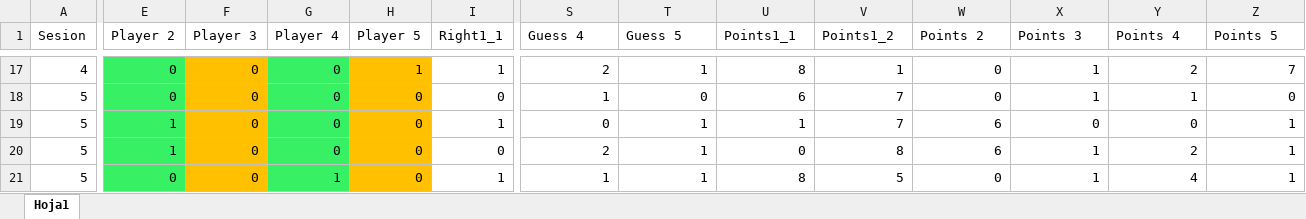
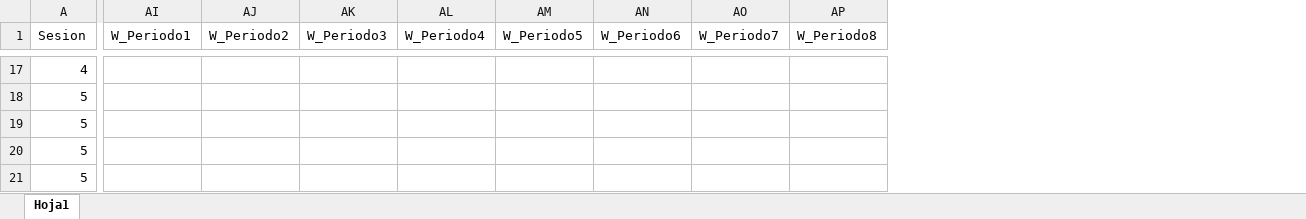
Before and after one commit to JaimeIsFar/Jaime_Lab25, an Excel workbook: Datos/Bases JASP/Binomiales_Wins.xlsx, sheet Hoja1, drawn as a sheet; only a part is shown, gaps mark what is left out; values as stored, in another font and other column widths than the file's, no borders; removed rows and columns are numbered as before the commit, all else as after; the diff covers the shown part only; the diff names each change by its address in the sheet, - before the commit and + after, or states it on an @@ line.

```diff
--- a/Datos/Bases JASP/Binomiales_Wins.xlsx (sheet Hoja1)
+++ b/Datos/Bases JASP/Binomiales_Wins.xlsx (sheet Hoja1)
@@ column E (Player 2) hidden, rows 17-21: 0 | 0 | 1 | 1 | 0 @@
@@ column F (Player 3) hidden, rows 17-21: all 0 @@
@@ column G (Player 4) hidden, rows 17-21: 0 | 0 | 0 | 0 | 1 @@
@@ column H (Player 5) hidden, rows 17-21: 1 | 0 | 0 | 0 | 0 @@
@@ column I (Right1_1) hidden, rows 17-21: 1 | 0 | 1 | 0 | 1 @@
-AI1: Guess 4
+AI1: W_Periodo1
-AJ1: Guess 5
+AJ1: W_Periodo2
-AK1: Points1_1
+AK1: W_Periodo3
-AL1: Points1_2
+AL1: W_Periodo4
-AM1: Points 2
+AM1: W_Periodo5
-AN1: Points 3
+AN1: W_Periodo6
-AO1: Points 4
+AO1: W_Periodo7
-AP1: Points 5
+AP1: W_Periodo8
-AI17 (W_Periodo1): 2
+AI17 (W_Periodo1): (empty)
-AJ17 (W_Periodo2): 1
+AJ17 (W_Periodo2): (empty)
-AK17 (W_Periodo3): 8
+AK17 (W_Periodo3): (empty)
-AL17 (W_Periodo4): 1
+AL17 (W_Periodo4): (empty)
-AM17:AM18 (W_Periodo5): 0
+AM17:AM18 (W_Periodo5): (empty)
-AN17:AN18 (W_Periodo6): 1
+AN17:AN18 (W_Periodo6): (empty)
-AO17 (W_Periodo7): 2
+AO17 (W_Periodo7): (empty)
-AP17 (W_Periodo8): 7
+AP17 (W_Periodo8): (empty)
-AI18 (W_Periodo1): 1
+AI18 (W_Periodo1): (empty)
-AJ18 (W_Periodo2): 0
+AJ18 (W_Periodo2): (empty)
-AK18 (W_Periodo3): 6
+AK18 (W_Periodo3): (empty)
-AL18:AL19 (W_Periodo4): 7
+AL18:AL19 (W_Periodo4): (empty)
-AO18 (W_Periodo7): 1
+AO18 (W_Periodo7): (empty)
-AP18 (W_Periodo8): 0
+AP18 (W_Periodo8): (empty)
-AI19 (W_Periodo1): 0
+AI19 (W_Periodo1): (empty)
-AJ19:AJ21 (W_Periodo2): 1
+AJ19:AJ21 (W_Periodo2): (empty)
-AK19 (W_Periodo3): 1
+AK19 (W_Periodo3): (empty)
-AM19:AM20 (W_Periodo5): 6
+AM19:AM20 (W_Periodo5): (empty)
-AN19 (W_Periodo6): 0
+AN19 (W_Periodo6): (empty)
-AO19 (W_Periodo7): 0
+AO19 (W_Periodo7): (empty)
-AP19:AP21 (W_Periodo8): 1
+AP19:AP21 (W_Periodo8): (empty)
-AI20 (W_Periodo1): 2
+AI20 (W_Periodo1): (empty)
-AK20 (W_Periodo3): 0
+AK20 (W_Periodo3): (empty)
-AL20 (W_Periodo4): 8
+AL20 (W_Periodo4): (empty)
-AN20:AN21 (W_Periodo6): 1
+AN20:AN21 (W_Periodo6): (empty)
-AO20 (W_Periodo7): 2
+AO20 (W_Periodo7): (empty)
-AI21 (W_Periodo1): 1
+AI21 (W_Periodo1): (empty)
-AK21 (W_Periodo3): 8
+AK21 (W_Periodo3): (empty)
-AL21 (W_Periodo4): 5
+AL21 (W_Periodo4): (empty)
-AM21 (W_Periodo5): 0
+AM21 (W_Periodo5): (empty)
-AO21 (W_Periodo7): 4
+AO21 (W_Periodo7): (empty)
```
Also changed, not shown: 2 added rows, 2 removed rows, 1 added column, 9 removed columns, 240 edited cells and cell formats elsewhere in this sheet, hidden cells, Datos/Bases JASP/Binomiales_Wins_x.xlsx, 2 other files.
